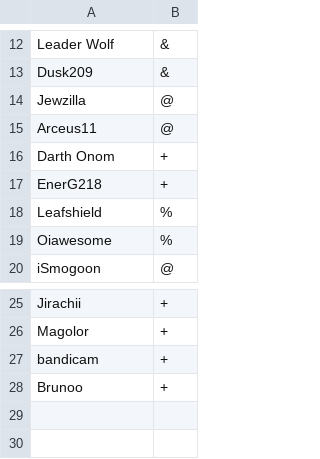
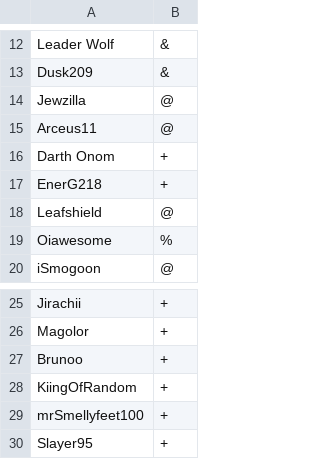
Before and after one commit to Oiawesome/Pokemon-Showdown-1, a CSV file: config/usergroups.csv, drawn as a sheet; only a part is shown, gaps mark what is left out.

Commit message:
demote bandi

```diff
--- a/config/usergroups.csv
+++ b/config/usergroups.csv
@@ -17,3 +17,3 @@ Darth Onom,+
 EnerG218,+
-Leafshield,%
+Leafshield,@
 Oiawesome,%
@@ -26,3 +26,5 @@ Jirachii,+
 Magolor,+
-bandicam,+
 Brunoo,+
+KiingOfRandom,+
+mrSmellyfeet100,+
+Slayer95,+
```
